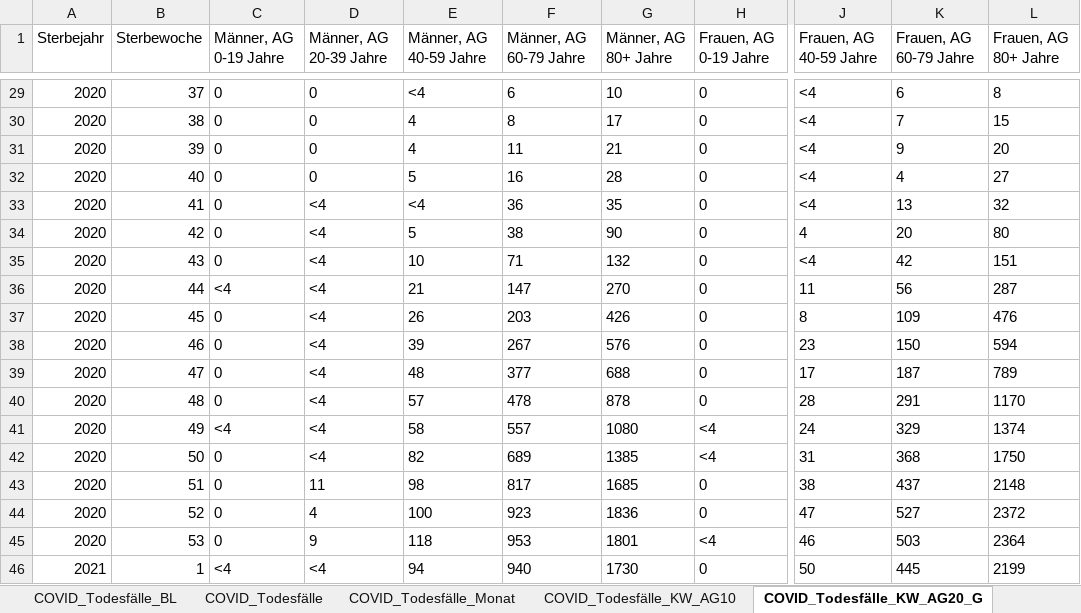
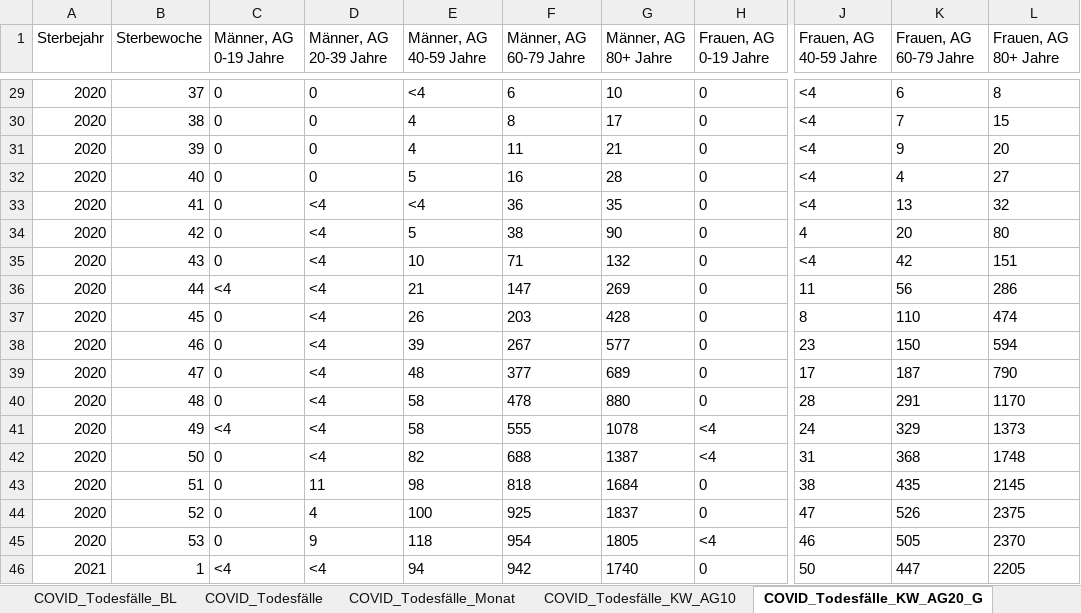
Before and after one commit to hodoi05/vaccinedata, an Excel workbook: data/source/COVID-19_Todesfaelle.xlsx, sheet COVID_Todesfälle_KW_AG20_G, drawn as a sheet; only a part is shown, gaps mark what is left out; values as stored, in another font and other column widths than the file's, no borders; the diff covers the shown part only; the diff names each change by its address in the sheet, - before the commit and + after, or states it on an @@ line.

```diff
--- a/data/source/COVID-19_Todesfaelle.xlsx (sheet COVID_Todesfälle_KW_AG20_G)
+++ b/data/source/COVID-19_Todesfaelle.xlsx (sheet COVID_Todesfälle_KW_AG20_G)
-G36 (Männer, AG 80+ Jahre): 270
+G36 (Männer, AG 80+ Jahre): 269
-L36 (Frauen, AG 80+ Jahre): 287
+L36 (Frauen, AG 80+ Jahre): 286
-G37 (Männer, AG 80+ Jahre): 426
+G37 (Männer, AG 80+ Jahre): 428
-K37 (Frauen, AG 60-79 Jahre): 109
+K37 (Frauen, AG 60-79 Jahre): 110
-L37 (Frauen, AG 80+ Jahre): 476
+L37 (Frauen, AG 80+ Jahre): 474
-G38 (Männer, AG 80+ Jahre): 576
+G38 (Männer, AG 80+ Jahre): 577
-G39 (Männer, AG 80+ Jahre): 688
+G39 (Männer, AG 80+ Jahre): 689
-L39 (Frauen, AG 80+ Jahre): 789
+L39 (Frauen, AG 80+ Jahre): 790
-E40 (Männer, AG 40-59 Jahre): 57
+E40 (Männer, AG 40-59 Jahre): 58
-G40 (Männer, AG 80+ Jahre): 878
+G40 (Männer, AG 80+ Jahre): 880
-F41 (Männer, AG 60-79 Jahre): 557
+F41 (Männer, AG 60-79 Jahre): 555
-G41 (Männer, AG 80+ Jahre): 1080
+G41 (Männer, AG 80+ Jahre): 1078
-L41 (Frauen, AG 80+ Jahre): 1374
+L41 (Frauen, AG 80+ Jahre): 1373
-F42 (Männer, AG 60-79 Jahre): 689
+F42 (Männer, AG 60-79 Jahre): 688
-G42 (Männer, AG 80+ Jahre): 1385
+G42 (Männer, AG 80+ Jahre): 1387
-L42 (Frauen, AG 80+ Jahre): 1750
+L42 (Frauen, AG 80+ Jahre): 1748
-F43 (Männer, AG 60-79 Jahre): 817
+F43 (Männer, AG 60-79 Jahre): 818
-G43 (Männer, AG 80+ Jahre): 1685
+G43 (Männer, AG 80+ Jahre): 1684
-K43 (Frauen, AG 60-79 Jahre): 437
+K43 (Frauen, AG 60-79 Jahre): 435
-L43 (Frauen, AG 80+ Jahre): 2148
+L43 (Frauen, AG 80+ Jahre): 2145
-F44 (Männer, AG 60-79 Jahre): 923
+F44 (Männer, AG 60-79 Jahre): 925
-G44 (Männer, AG 80+ Jahre): 1836
+G44 (Männer, AG 80+ Jahre): 1837
-K44 (Frauen, AG 60-79 Jahre): 527
+K44 (Frauen, AG 60-79 Jahre): 526
-L44 (Frauen, AG 80+ Jahre): 2372
+L44 (Frauen, AG 80+ Jahre): 2375
-F45 (Männer, AG 60-79 Jahre): 953
+F45 (Männer, AG 60-79 Jahre): 954
-G45 (Männer, AG 80+ Jahre): 1801
+G45 (Männer, AG 80+ Jahre): 1805
-K45 (Frauen, AG 60-79 Jahre): 503
+K45 (Frauen, AG 60-79 Jahre): 505
-L45 (Frauen, AG 80+ Jahre): 2364
+L45 (Frauen, AG 80+ Jahre): 2370
-F46 (Männer, AG 60-79 Jahre): 940
+F46 (Männer, AG 60-79 Jahre): 942
-G46 (Männer, AG 80+ Jahre): 1730
+G46 (Männer, AG 80+ Jahre): 1740
-K46 (Frauen, AG 60-79 Jahre): 445
+K46 (Frauen, AG 60-79 Jahre): 447
-L46 (Frauen, AG 80+ Jahre): 2199
+L46 (Frauen, AG 80+ Jahre): 2205
```
Also changed, not shown: 1 added row and 71 edited cells elsewhere in this sheet, sheet COVID_Todesfälle_BL, sheet COVID_Todesfälle_KW_AG10, sheet COVID_Todesfälle, sheet COVID_Todesfälle_Monat, sheet Erläuterungen, 1 other file.
